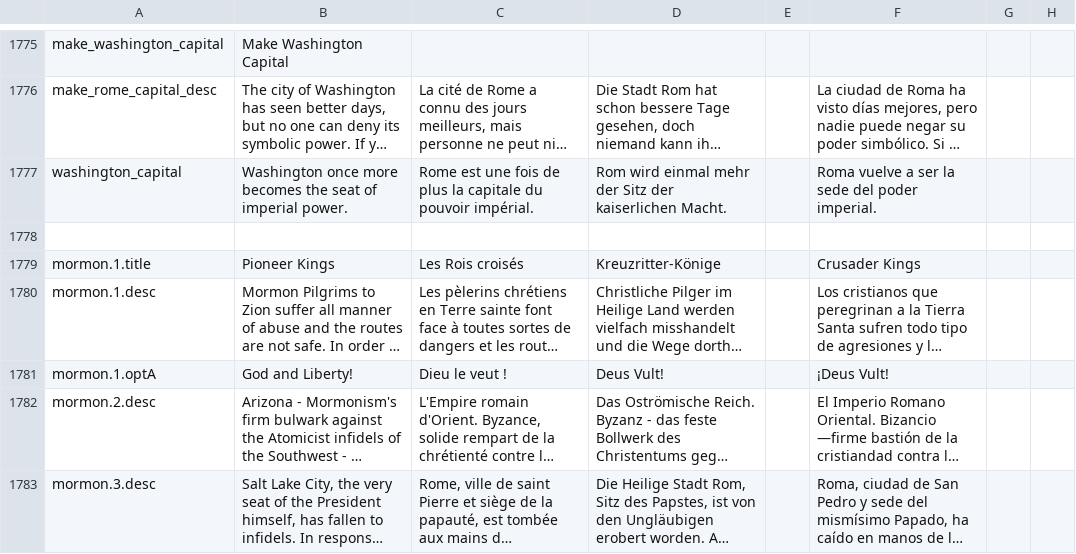
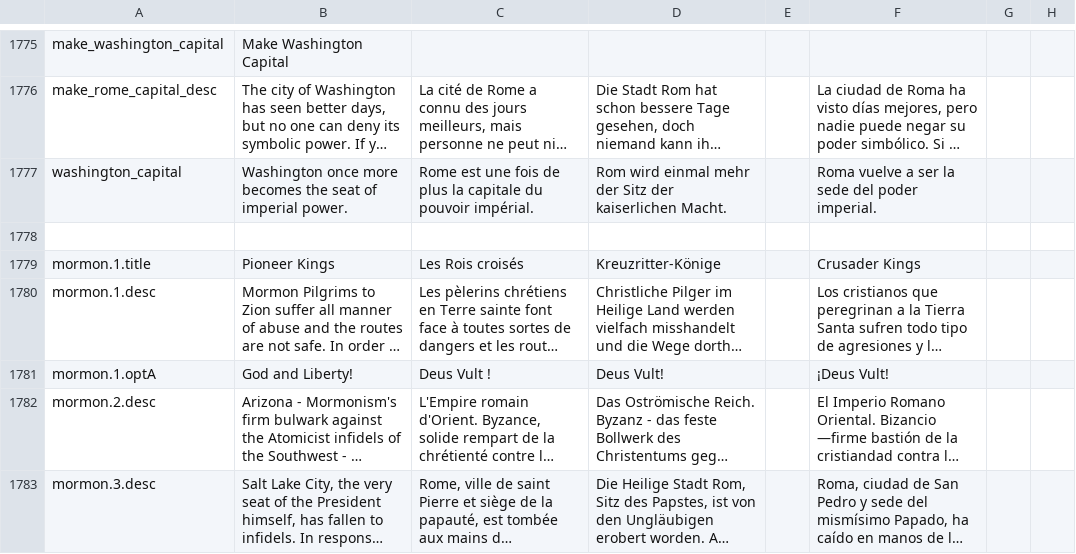
Before and after one commit to Ofaloaf/postapoc, a CSV file: After the End Fan Fork/localisation/00_am_events2.csv, drawn as a sheet; only a part is shown, gaps mark what is left out; long unchanged cells end in …; the diff names each change by its address in the sheet, - before the commit and + after, or states it on an @@ line.

```diff
--- a/After the End Fan Fork/localisation/00_am_events2.csv
+++ b/After the End Fan Fork/localisation/00_am_events2.csv
-C1781: Dieu le veut !
+C1781: Deus Vult !
```
Also changed, not shown: After the End Fan Fork/localisation/00_am_events.csv, After the End Fan Fork/localisation/00_am_flavor.csv, 1 other file.
